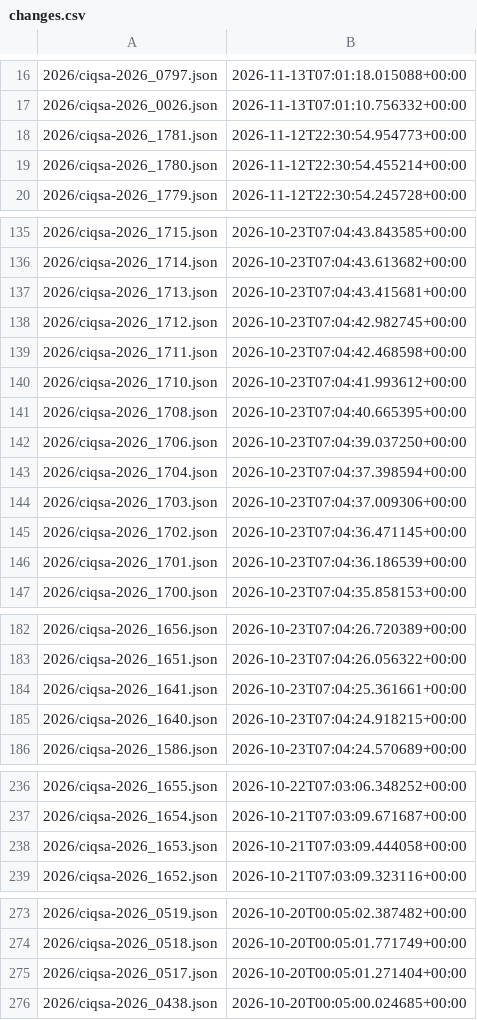
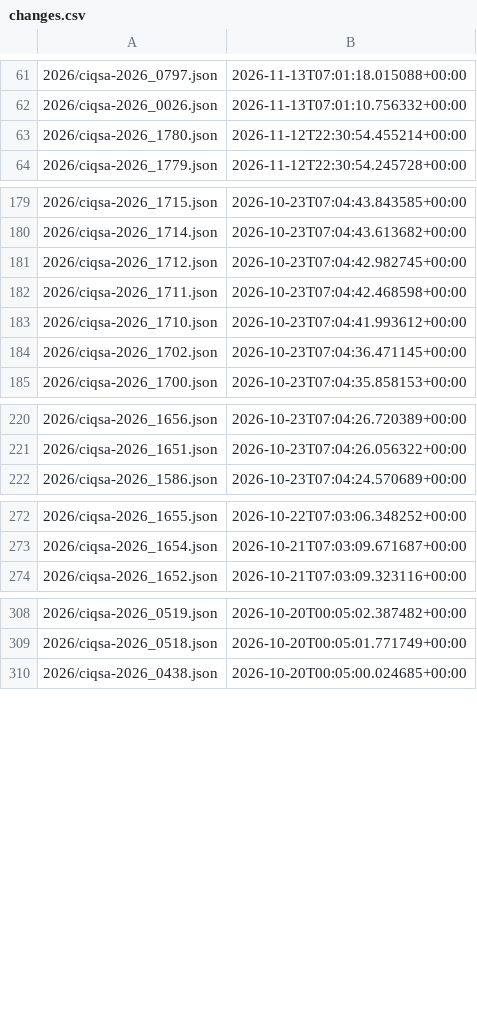
Before and after one commit to ctrliq/advisories, a CSV file: csaf/advisories/ciq/changes.csv, drawn as a sheet; only a part is shown, gaps mark what is left out; removed rows and columns are numbered as before the commit, all else as after; the diff covers the shown part only; the diff names each change by its address in the sheet, - before the commit and + after, or states it on an @@ line.

```diff
--- a/csaf/advisories/ciq/changes.csv
+++ b/csaf/advisories/ciq/changes.csv
-row 18: 2026/ciqsa-2026_1781.json | 2026-11-12T22:30:54.954773+00:00
-row 137: 2026/ciqsa-2026_1713.json | 2026-10-23T07:04:43.415681+00:00
-row 141: 2026/ciqsa-2026_1708.json | 2026-10-23T07:04:40.665395+00:00
-row 142: 2026/ciqsa-2026_1706.json | 2026-10-23T07:04:39.037250+00:00
-row 143: 2026/ciqsa-2026_1704.json | 2026-10-23T07:04:37.398594+00:00
-row 144: 2026/ciqsa-2026_1703.json | 2026-10-23T07:04:37.009306+00:00
-row 146: 2026/ciqsa-2026_1701.json | 2026-10-23T07:04:36.186539+00:00
-row 184: 2026/ciqsa-2026_1641.json | 2026-10-23T07:04:25.361661+00:00
-row 185: 2026/ciqsa-2026_1640.json | 2026-10-23T07:04:24.918215+00:00
-row 238: 2026/ciqsa-2026_1653.json | 2026-10-21T07:03:09.444058+00:00
-row 275: 2026/ciqsa-2026_0517.json | 2026-10-20T00:05:01.271404+00:00
```
Also changed, not shown: 45 added rows and 6 removed rows elsewhere in this file.
